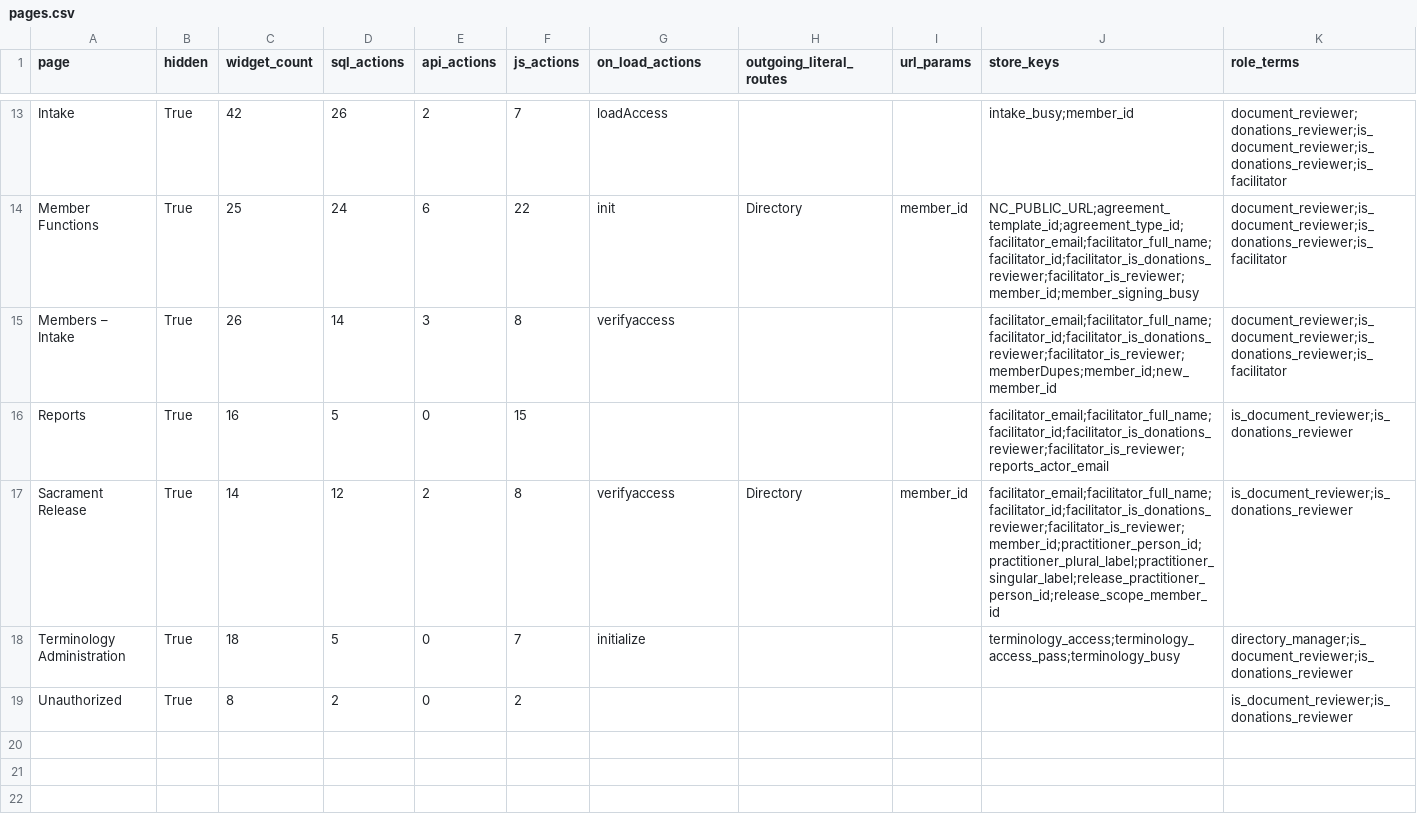
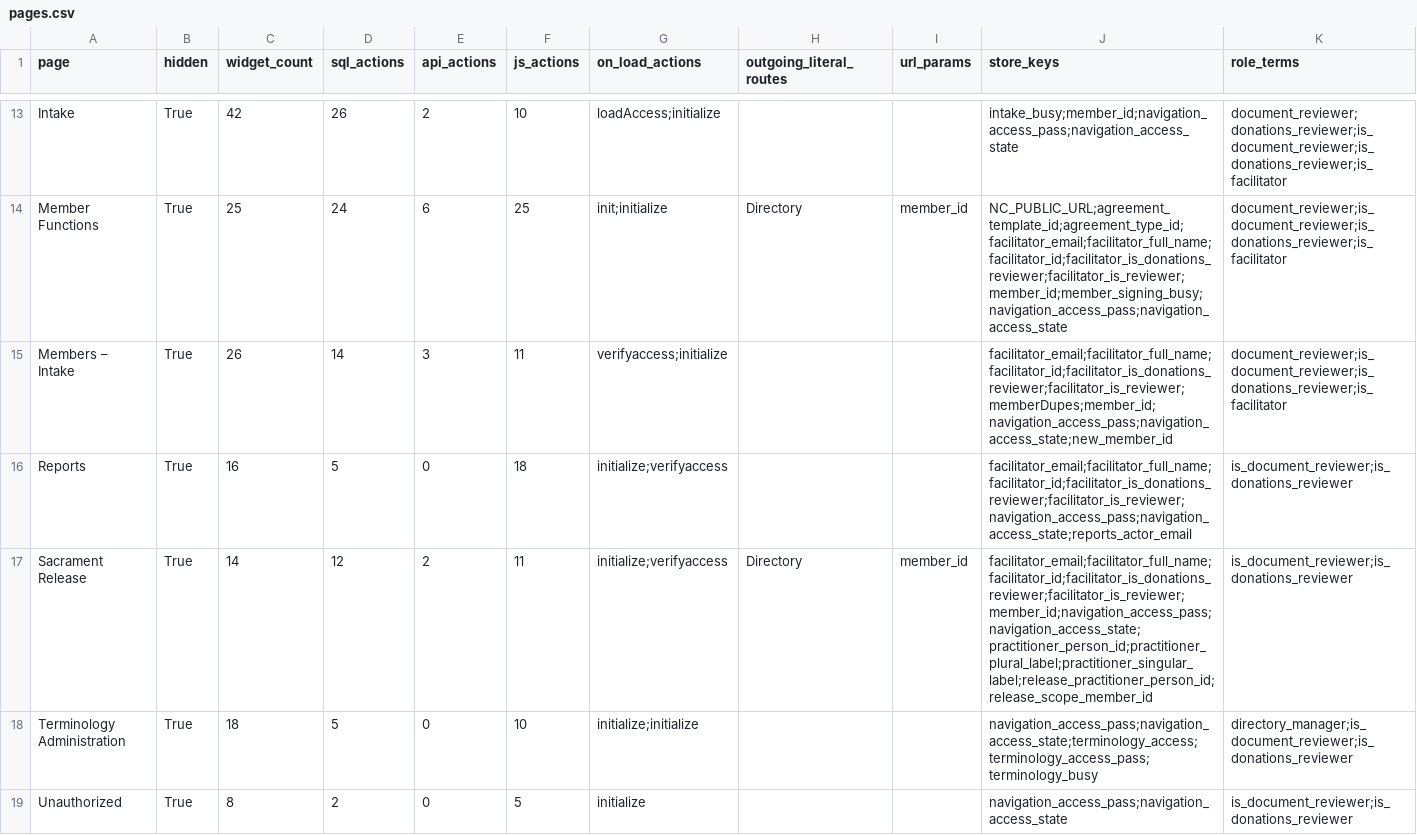
Before and after one commit to RayzorDuff/SignatureGate, a CSV file: releases/v1.2.0/evidence/pages.csv, drawn as a sheet; only a part is shown, gaps mark what is left out; the diff covers the shown part only; the diff names each change by its address in the sheet, - before the commit and + after, or states it on an @@ line.

```diff
--- a/releases/v1.2.0/evidence/pages.csv
+++ b/releases/v1.2.0/evidence/pages.csv
-F13 (js_actions): 7
+F13 (js_actions): 10
-G13 (on_load_actions): loadAccess
+G13 (on_load_actions): loadAccess;initialize
-J13 (store_keys): intake_busy;member_id
+J13 (store_keys): intake_busy;member_id;navigation_access_pass;navigation_access_state
-F14 (js_actions): 22
+F14 (js_actions): 25
-G14 (on_load_actions): init
+G14 (on_load_actions): init;initialize
-J14 (store_keys): NC_PUBLIC_URL;agreement_template_id;agreement_type_id;facilitator_email;facilitator_full_name;facilitator_id;facilitator_is_donations_reviewer;facilitator_is_reviewer;member_id;member_signing_busy
+J14 (store_keys): NC_PUBLIC_URL;agreement_template_id;agreement_type_id;facilitator_email;facilitator_full_name;facilitator_id;facilitator_is_donations_reviewer;facilitator_is_reviewer;member_id;member_signing_busy;navigation_access_pass;navigation_access_state
-F15 (js_actions): 8
+F15 (js_actions): 11
-G15 (on_load_actions): verifyaccess
+G15 (on_load_actions): verifyaccess;initialize
-J15 (store_keys): facilitator_email;facilitator_full_name;facilitator_id;facilitator_is_donations_reviewer;facilitator_is_reviewer;memberDupes;member_id;new_member_id
+J15 (store_keys): facilitator_email;facilitator_full_name;facilitator_id;facilitator_is_donations_reviewer;facilitator_is_reviewer;memberDupes;member_id;navigation_access_pass;navigation_access_state;new_member_id
-F16 (js_actions): 15
+F16 (js_actions): 18
-G16 (on_load_actions): (empty)
+G16 (on_load_actions): initialize;verifyaccess
-J16 (store_keys): facilitator_email;facilitator_full_name;facilitator_id;facilitator_is_donations_reviewer;facilitator_is_reviewer;reports_actor_email
+J16 (store_keys): facilitator_email;facilitator_full_name;facilitator_id;facilitator_is_donations_reviewer;facilitator_is_reviewer;navigation_access_pass;navigation_access_state;reports_actor_email
-F17 (js_actions): 8
+F17 (js_actions): 11
-G17 (on_load_actions): verifyaccess
+G17 (on_load_actions): initialize;verifyaccess
-J17 (store_keys): facilitator_email;facilitator_full_name;facilitator_id;facilitator_is_donations_reviewer;facilitator_is_reviewer;member_id;practitioner_person_id;practitioner_plural_label;practitioner_singular_label;release_practitioner_person_id;release_scope_member_id
+J17 (store_keys): facilitator_email;facilitator_full_name;facilitator_id;facilitator_is_donations_reviewer;facilitator_is_reviewer;member_id;navigation_access_pass;navigation_access_state;practitioner_person_id;practitioner_plural_label;practitioner_singular_label;release_practitioner_person_id;release_scope_member_id
-F18 (js_actions): 7
+F18 (js_actions): 10
-G18 (on_load_actions): initialize
+G18 (on_load_actions): initialize;initialize
-J18 (store_keys): terminology_access;terminology_access_pass;terminology_busy
+J18 (store_keys): navigation_access_pass;navigation_access_state;terminology_access;terminology_access_pass;terminology_busy
-F19 (js_actions): 2
+F19 (js_actions): 5
-G19 (on_load_actions): (empty)
+G19 (on_load_actions): initialize
-J19 (store_keys): (empty)
+J19 (store_keys): navigation_access_pass;navigation_access_state
```
Also changed, not shown: 33 edited cells elsewhere in this file, releases/v1.2.0/ACCEPTANCE_LEDGER.csv, 8 other files.
